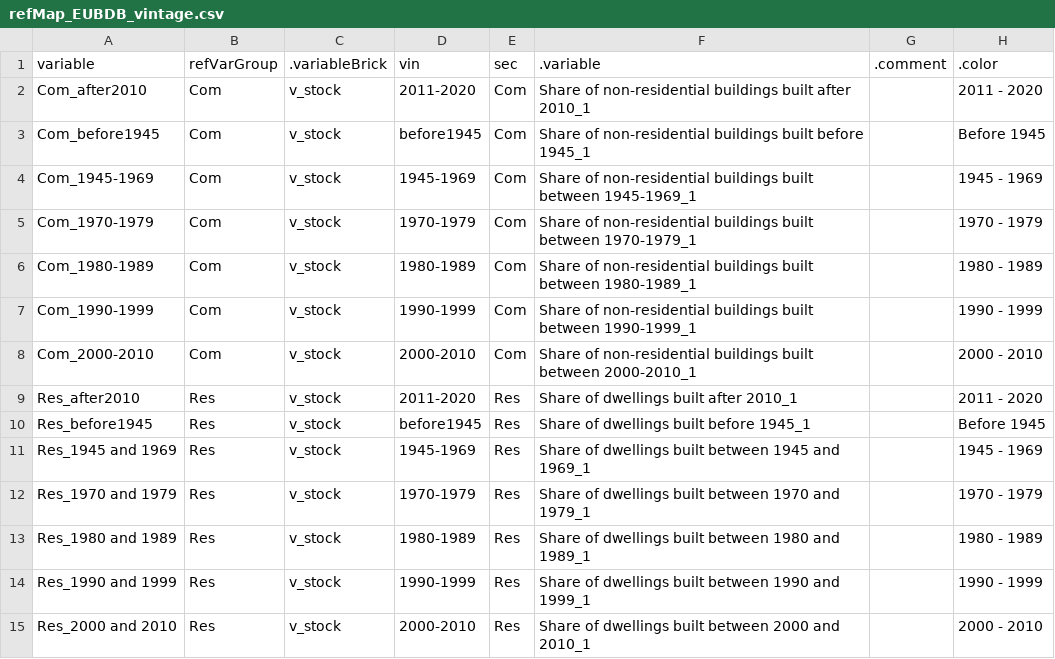
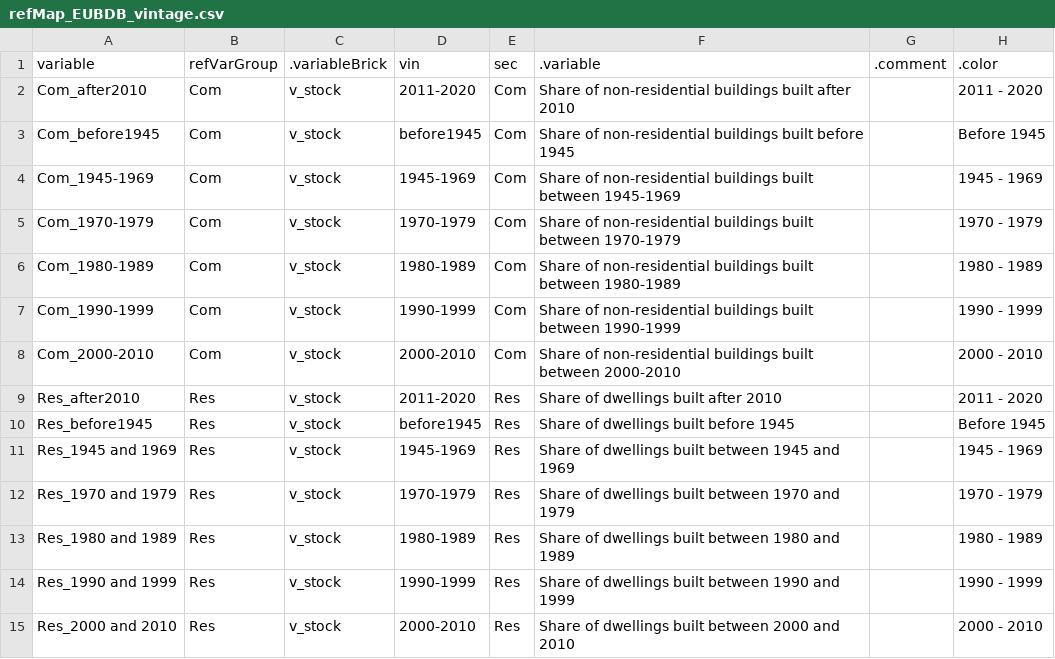
Before and after one commit to pik-piam/mredgebuildings, a CSV file: inst/extdata/sectoral/refMap_EUBDB_vintage.csv, drawn as a sheet.

```diff
--- a/inst/extdata/sectoral/refMap_EUBDB_vintage.csv
+++ b/inst/extdata/sectoral/refMap_EUBDB_vintage.csv
@@ -1,15 +1,15 @@
 variable,refVarGroup,.variableBrick,vin,sec,.variable,.comment,.color
-Com_after2010,Com,v_stock,2011-2020,Com,Share of non-residential buildings built after 2010_1,,2011 - 2020
-Com_before1945,Com,v_stock,before1945,Com,Share of non-residential buildings built before 1945_1,,Before 1945
-Com_1945-1969,Com,v_stock,1945-1969,Com,Share of non-residential buildings built between 1945-1969_1,,1945 - 1969
-Com_1970-1979,Com,v_stock,1970-1979,Com,Share of non-residential buildings built between 1970-1979_1,,1970 - 1979
-Com_1980-1989,Com,v_stock,1980-1989,Com,Share of non-residential buildings built between 1980-1989_1,,1980 - 1989
-Com_1990-1999,Com,v_stock,1990-1999,Com,Share of non-residential buildings built between 1990-1999_1,,1990 - 1999
-Com_2000-2010,Com,v_stock,2000-2010,Com,Share of non-residential buildings built between 2000-2010_1,,2000 - 2010
-Res_after2010,Res,v_stock,2011-2020,Res,Share of dwellings built after 2010_1,,2011 - 2020
-Res_before1945,Res,v_stock,before1945,Res,Share of dwellings built before 1945_1,,Before 1945
-Res_1945 and 1969,Res,v_stock,1945-1969,Res,Share of dwellings built between 1945 and 1969_1,,1945 - 1969
-Res_1970 and 1979,Res,v_stock,1970-1979,Res,Share of dwellings built between 1970 and 1979_1,,1970 - 1979
-Res_1980 and 1989,Res,v_stock,1980-1989,Res,Share of dwellings built between 1980 and 1989_1,,1980 - 1989
-Res_1990 and 1999,Res,v_stock,1990-1999,Res,Share of dwellings built between 1990 and 1999_1,,1990 - 1999
-Res_2000 and 2010,Res,v_stock,2000-2010,Res,Share of dwellings built between 2000 and 2010_1,,2000 - 2010
+Com_after2010,Com,v_stock,2011-2020,Com,Share of non-residential buildings built after 2010,,2011 - 2020
+Com_before1945,Com,v_stock,before1945,Com,Share of non-residential buildings built before 1945,,Before 1945
+Com_1945-1969,Com,v_stock,1945-1969,Com,Share of non-residential buildings built between 1945-1969,,1945 - 1969
+Com_1970-1979,Com,v_stock,1970-1979,Com,Share of non-residential buildings built between 1970-1979,,1970 - 1979
+Com_1980-1989,Com,v_stock,1980-1989,Com,Share of non-residential buildings built between 1980-1989,,1980 - 1989
+Com_1990-1999,Com,v_stock,1990-1999,Com,Share of non-residential buildings built between 1990-1999,,1990 - 1999
+Com_2000-2010,Com,v_stock,2000-2010,Com,Share of non-residential buildings built between 2000-2010,,2000 - 2010
+Res_after2010,Res,v_stock,2011-2020,Res,Share of dwellings built after 2010,,2011 - 2020
+Res_before1945,Res,v_stock,before1945,Res,Share of dwellings built before 1945,,Before 1945
+Res_1945 and 1969,Res,v_stock,1945-1969,Res,Share of dwellings built between 1945 and 1969,,1945 - 1969
+Res_1970 and 1979,Res,v_stock,1970-1979,Res,Share of dwellings built between 1970 and 1979,,1970 - 1979
+Res_1980 and 1989,Res,v_stock,1980-1989,Res,Share of dwellings built between 1980 and 1989,,1980 - 1989
+Res_1990 and 1999,Res,v_stock,1990-1999,Res,Share of dwellings built between 1990 and 1999,,1990 - 1999
+Res_2000 and 2010,Res,v_stock,2000-2010,Res,Share of dwellings built between 2000 and 2010,,2000 - 2010
```
Also changed, not shown: inst/extdata/sectoral/refMap_EUBDB_stock.csv, inst/extdata/sectoral/variableMapping_EUBuildingsObservatory.csv, 8 other files.
